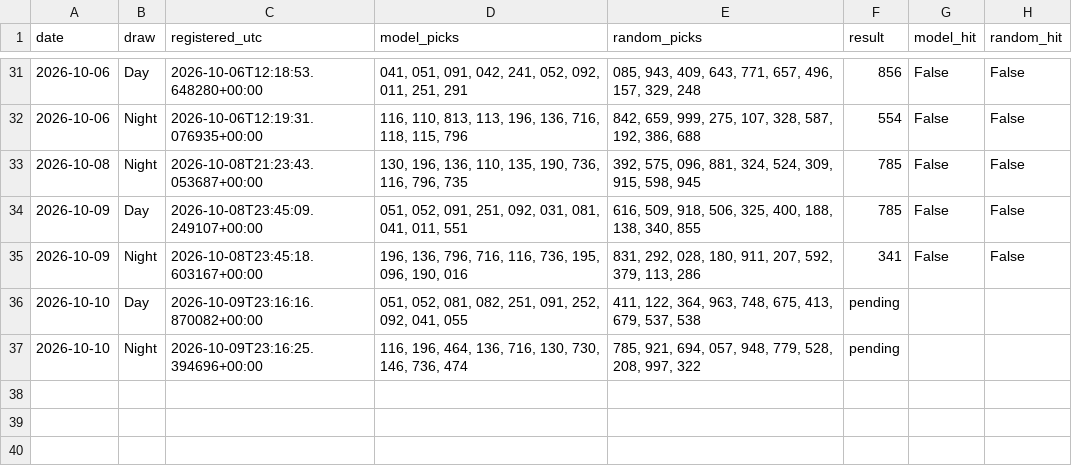
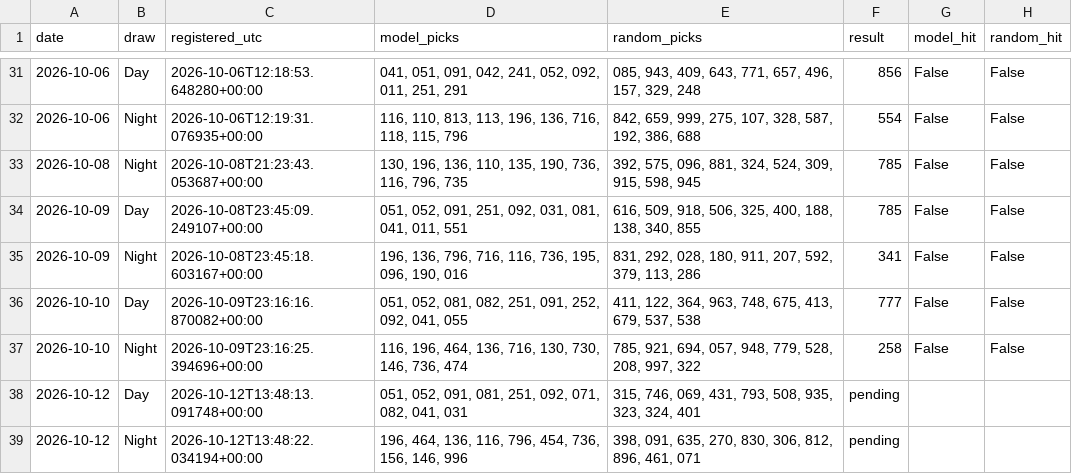
Before and after one commit to mannyal2057/sc-lottery-paper-tracker, a CSV file: pick3/paper/tracking.csv, drawn as a sheet; only a part is shown, gaps mark what is left out.

```diff
--- a/pick3/paper/tracking.csv
+++ b/pick3/paper/tracking.csv
@@ -35,3 +35,5 @@ date,draw,registered_utc,model_picks,random_picks,result,model_hit,random_hit
 2026-10-09,Night,2026-10-08T23:45:18.603167+00:00,"196, 136, 796, 716, 116, 736, 195, 096, 190, 016","831, 292, 028, 180, 911, 207, 592, 379, 113, 286",341,False,False
-2026-10-10,Day,2026-10-09T23:16:16.870082+00:00,"051, 052, 081, 082, 251, 091, 252, 092, 041, 055","411, 122, 364, 963, 748, 675, 413, 679, 537, 538",pending,,
-2026-10-10,Night,2026-10-09T23:16:25.394696+00:00,"116, 196, 464, 136, 716, 130, 730, 146, 736, 474","785, 921, 694, 057, 948, 779, 528, 208, 997, 322",pending,,
+2026-10-10,Day,2026-10-09T23:16:16.870082+00:00,"051, 052, 081, 082, 251, 091, 252, 092, 041, 055","411, 122, 364, 963, 748, 675, 413, 679, 537, 538",777,False,False
+2026-10-10,Night,2026-10-09T23:16:25.394696+00:00,"116, 196, 464, 136, 716, 130, 730, 146, 736, 474","785, 921, 694, 057, 948, 779, 528, 208, 997, 322",258,False,False
+2026-10-12,Day,2026-10-12T13:48:13.091748+00:00,"051, 052, 091, 081, 251, 092, 071, 082, 041, 031","315, 746, 069, 431, 793, 508, 935, 323, 324, 401",pending,,
+2026-10-12,Night,2026-10-12T13:48:22.034194+00:00,"196, 464, 136, 116, 796, 454, 736, 156, 146, 996","398, 091, 635, 270, 830, 306, 812, 896, 461, 071",pending,,
```
Also changed, not shown: 54 other files.
